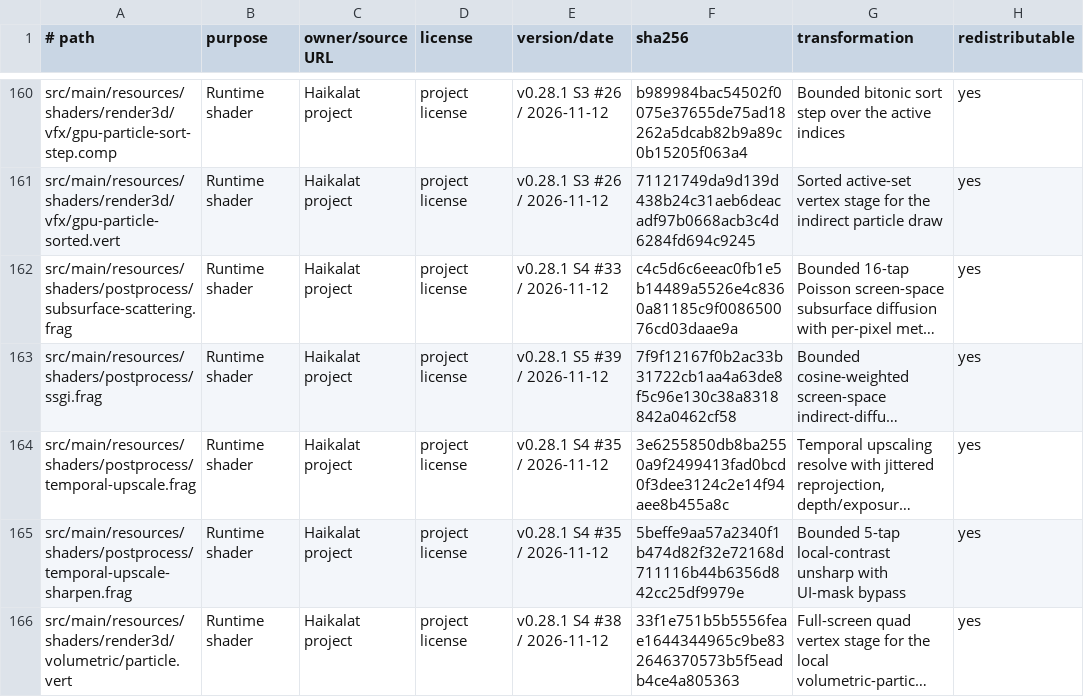
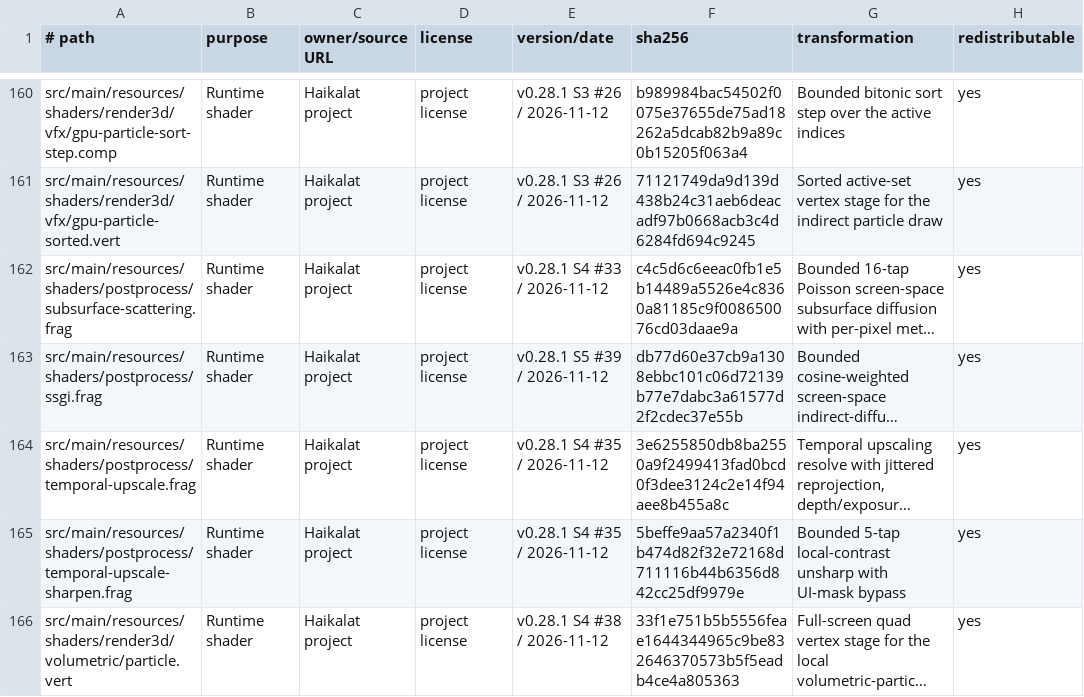
Before and after one commit to KLjiana/haikalat, a TSV file: docs/licenses/assets.tsv, drawn as a sheet; only a part is shown, gaps mark what is left out; long unchanged cells end in …; the diff names each change by its address in the sheet, - before the commit and + after, or states it on an @@ line.

```diff
--- a/docs/licenses/assets.tsv
+++ b/docs/licenses/assets.tsv
-F163 (sha256): 7f9f12167f0b2ac33b31722cb1aa4a63de8f5c96e130c38a8318842a0462cf58
+F163 (sha256): db77d60e37cb9a1308ebbc101c06d72139b77e7dabc3a61577d2f2cdec37e55b
```
Also changed, not shown: 3 other files.
